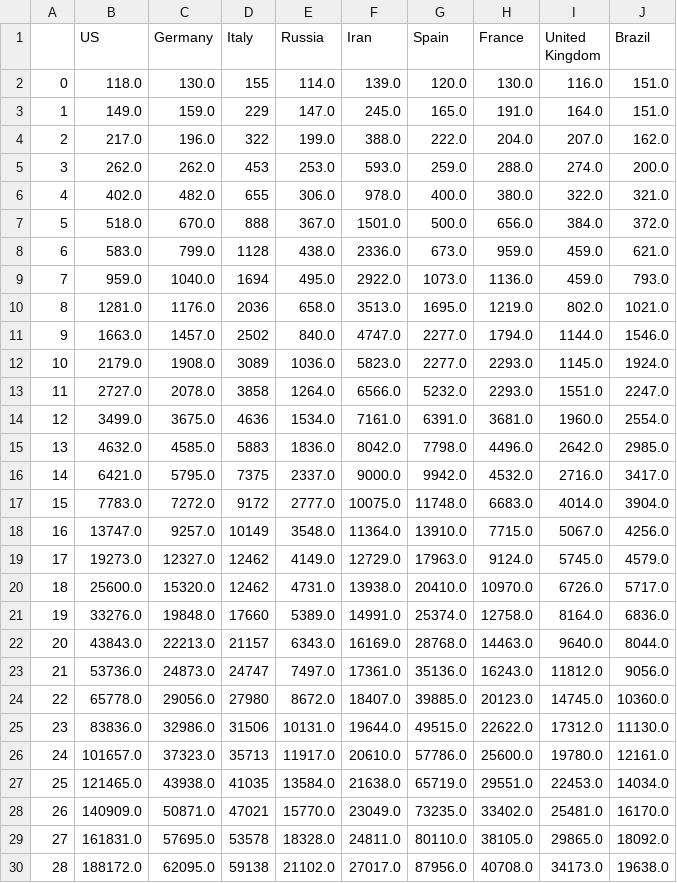
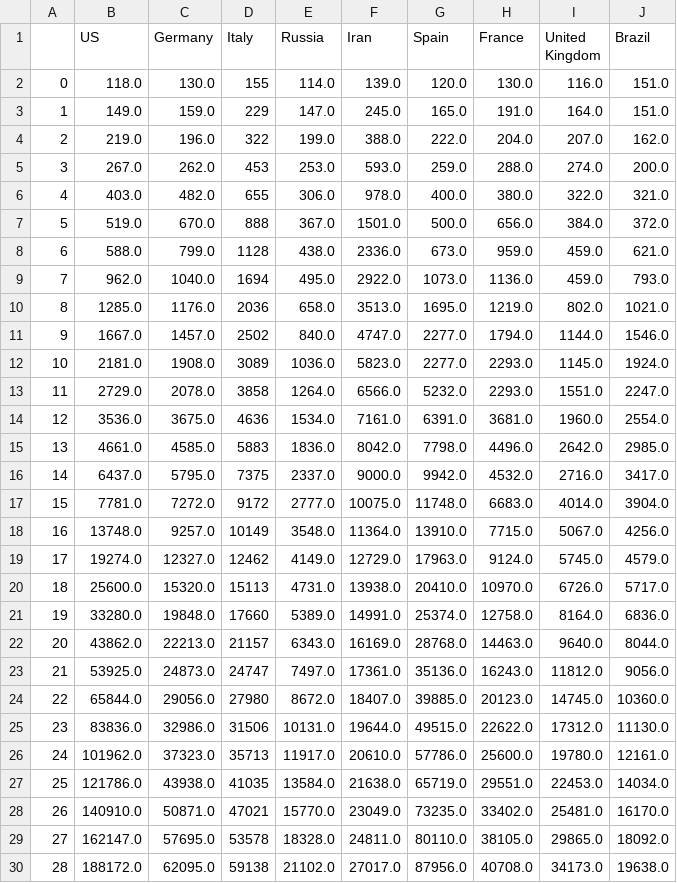
Before and after one commit to dmitripr/covid19, a CSV file: data/country_confirmed_comparison.csv, drawn as a sheet; only a part is shown; the diff covers the shown part only; the diff names each change by its address in the sheet, - before the commit and + after, or states it on an @@ line.

```diff
--- a/data/country_confirmed_comparison.csv
+++ b/data/country_confirmed_comparison.csv
-B4 (US): 217.0
+B4 (US): 219.0
-B5 (US): 262.0
+B5 (US): 267.0
-B6 (US): 402.0
+B6 (US): 403.0
-B7 (US): 518.0
+B7 (US): 519.0
-B8 (US): 583.0
+B8 (US): 588.0
-B9 (US): 959.0
+B9 (US): 962.0
-B10 (US): 1281.0
+B10 (US): 1285.0
-B11 (US): 1663.0
+B11 (US): 1667.0
-B12 (US): 2179.0
+B12 (US): 2181.0
-B13 (US): 2727.0
+B13 (US): 2729.0
-B14 (US): 3499.0
+B14 (US): 3536.0
-B15 (US): 4632.0
+B15 (US): 4661.0
-B16 (US): 6421.0
+B16 (US): 6437.0
-B17 (US): 7783.0
+B17 (US): 7781.0
-B18 (US): 13747.0
+B18 (US): 13748.0
-B19 (US): 19273.0
+B19 (US): 19274.0
-D20 (Italy): 12462
+D20 (Italy): 15113
-B21 (US): 33276.0
+B21 (US): 33280.0
-B22 (US): 43843.0
+B22 (US): 43862.0
-B23 (US): 53736.0
+B23 (US): 53925.0
-B24 (US): 65778.0
+B24 (US): 65844.0
-B26 (US): 101657.0
+B26 (US): 101962.0
-B27 (US): 121465.0
+B27 (US): 121786.0
-B28 (US): 140909.0
+B28 (US): 140910.0
-B29 (US): 161831.0
+B29 (US): 162147.0
```
Also changed, not shown: 11 added rows, 4 removed rows, 37 edited cells and row numbers in column A elsewhere in this file, data/country_deaths_comparison.csv, data/predict_daily_growth_confirmed_comparison.csv, 10 other files.
